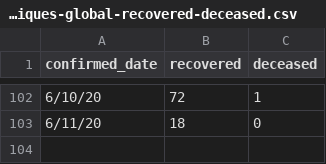
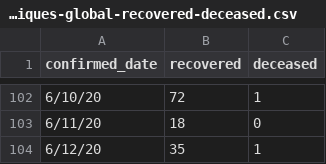
Before and after one commit to ratnania/covid-19-africa, a CSV file: datasets/morocco/statistiques-global-recovered-deceased.csv, drawn as a sheet; only a part is shown, gaps mark what is left out.

```diff
--- a/datasets/morocco/statistiques-global-recovered-deceased.csv
+++ b/datasets/morocco/statistiques-global-recovered-deceased.csv
@@ -103 +103,2 @@ confirmed_date,recovered,deceased
 6/11/20,18,0
+6/12/20,35,1
```
Also changed, not shown: datasets/morocco/patients-test.csv, 1 other file.
